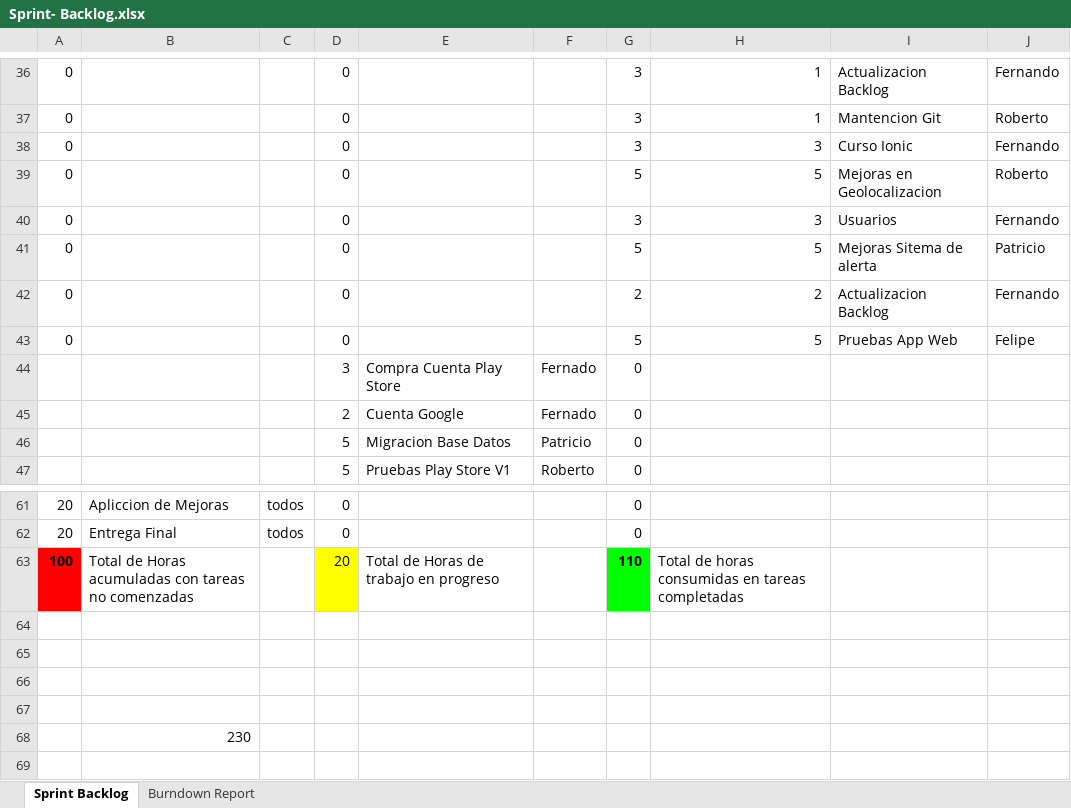
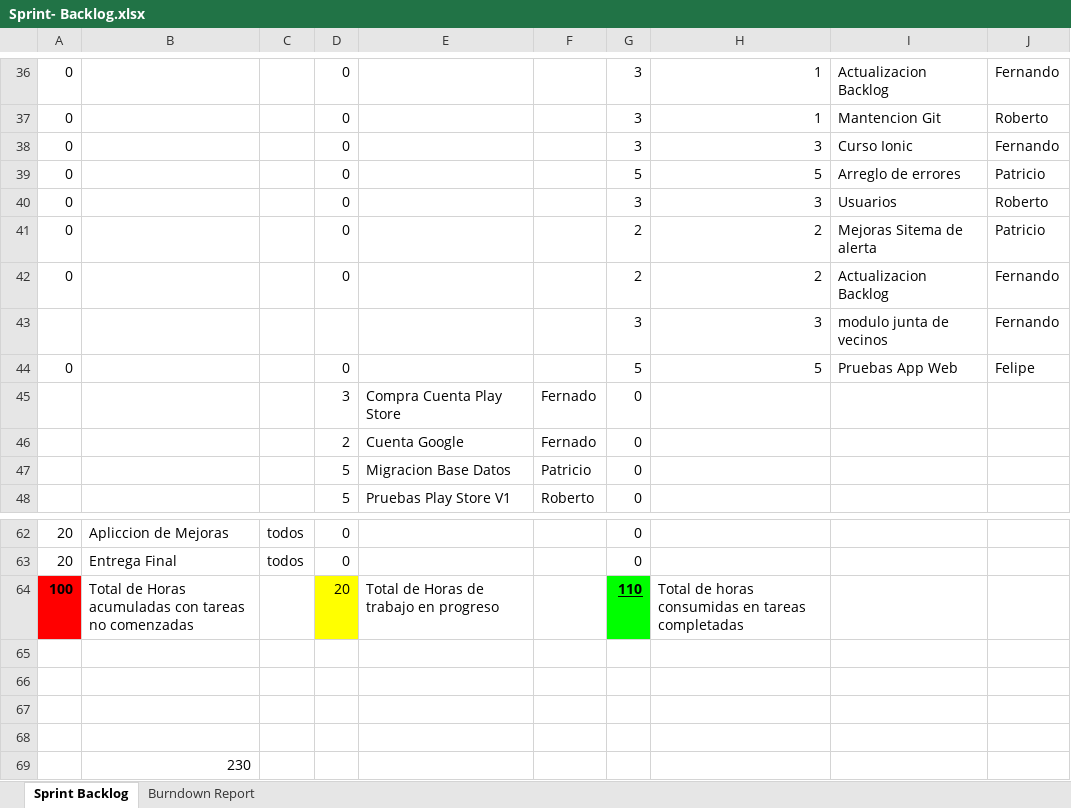
Before and after one commit to taller3uct/Doc_PPTS, an Excel workbook: Sprint- Backlog.xlsx, sheet Sprint Backlog, drawn as a sheet; only a part is shown, gaps mark what is left out; values as stored, in another font and other column widths than the file's, no borders; charts and pictures not drawn; addresses are those after the commit; the diff names each change by its address in the sheet, - before the commit and + after, or states it on an @@ line.

Commit message:
arreglo errores en el back

```diff
--- a/Sprint- Backlog.xlsx (sheet Sprint Backlog)
+++ b/Sprint- Backlog.xlsx (sheet Sprint Backlog)
-I39: Mejoras en Geolocalizacion
+I39: Arreglo de errores
-J39: Roberto
+J39: Patricio
-J40: Fernando
+J40: Roberto
-G41: 5
+G41: 2
-H41: 5
+H41: 2
+row 43:  |  |  |  |  |  | 3 | 3 | modulo junta de vecinos | Fernando
-G64 underline: off
+G64 underline: on
```
Also changed, not shown: formulas that keep their value, charts or pictures.
